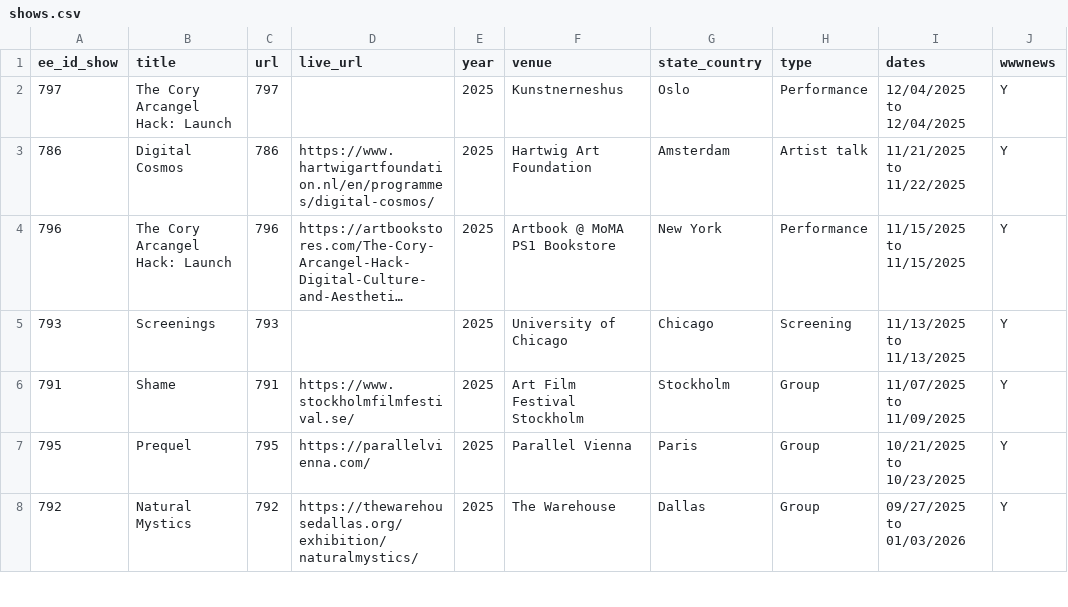
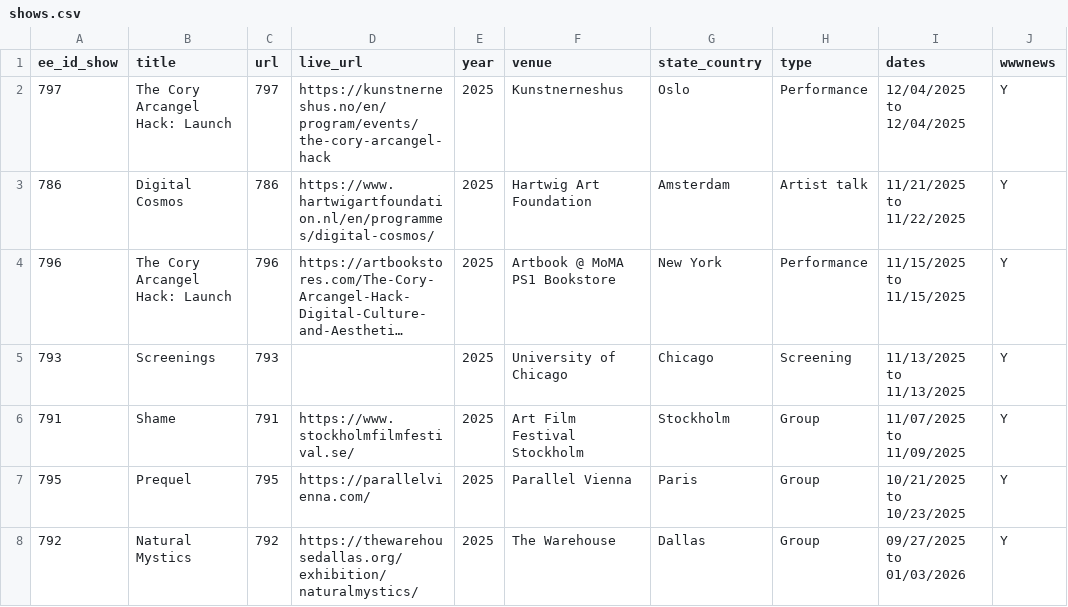
Before and after one commit to coryarcangel/coryarcangel.com, a CSV file: _data/shows.csv, drawn as a sheet; only a part is shown; long unchanged cells end in …; the diff names each change by its address in the sheet, - before the commit and + after, or states it on an @@ line.

Commit message:
Updates

```diff
--- a/_data/shows.csv
+++ b/_data/shows.csv
-D2 (live_url): (empty)
+D2 (live_url): https://kunstnerneshus.no/en/program/events/the-cory-arcangel-hack
```
